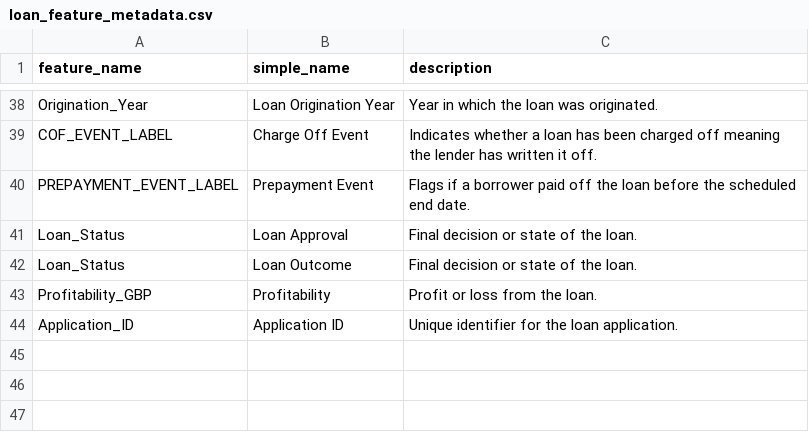
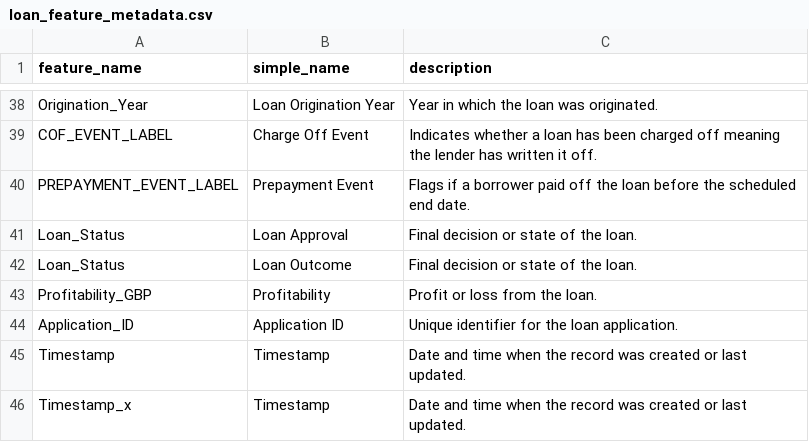
Before and after one commit to MShashank0511/Customer_Profitability, a CSV file: loan_feature_metadata.csv, drawn as a sheet; only a part is shown, gaps mark what is left out.

```diff
--- a/loan_feature_metadata.csv
+++ b/loan_feature_metadata.csv
@@ -44 +44,3 @@ Profitability_GBP,Profitability,Profit or loss from the loan.
 Application_ID,Application ID,Unique identifier for the loan application.
+Timestamp,Timestamp,Date and time when the record was created or last updated.
+Timestamp_x,Timestamp,Date and time when the record was created or last updated.
```
Also changed, not shown: 1 other file.
